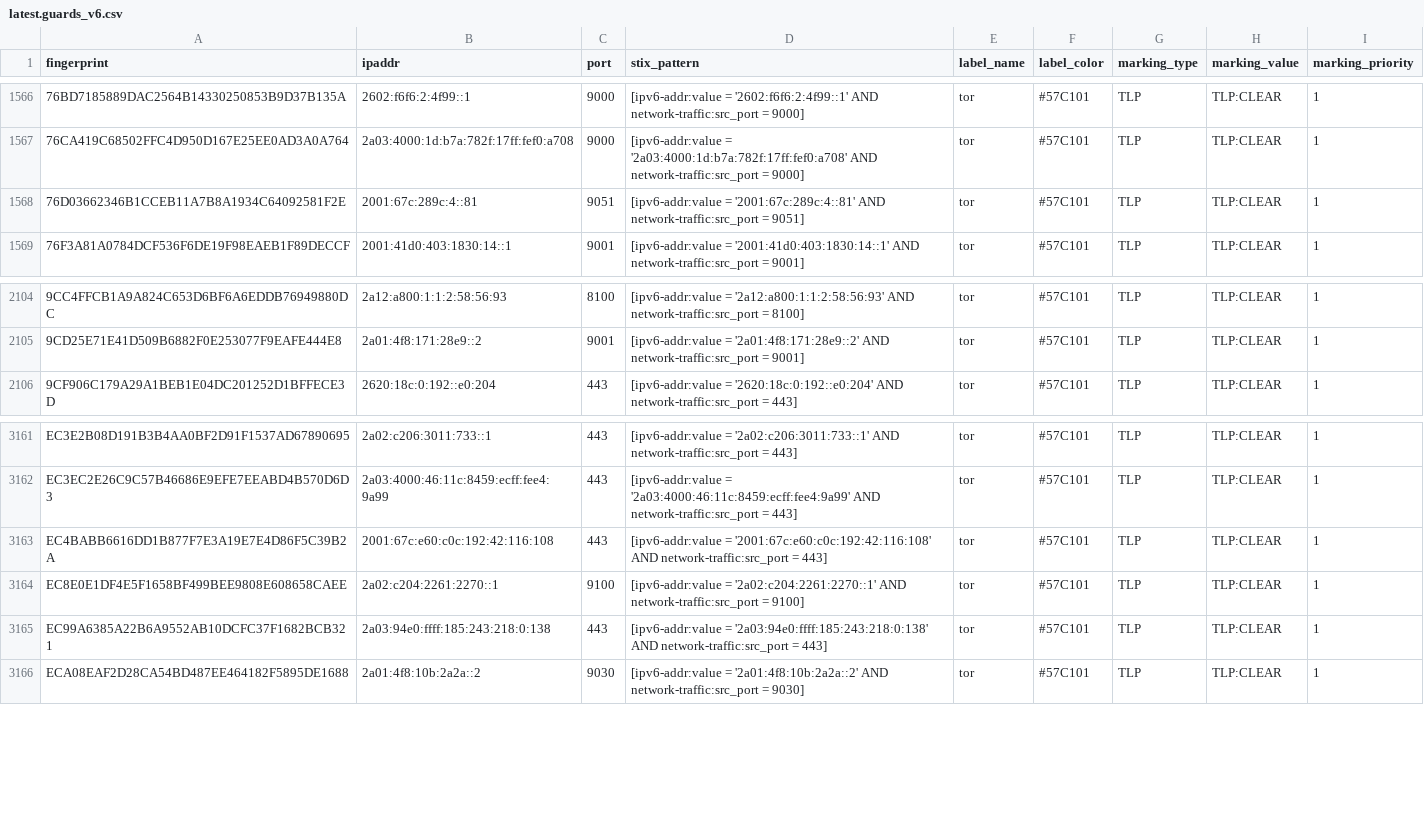
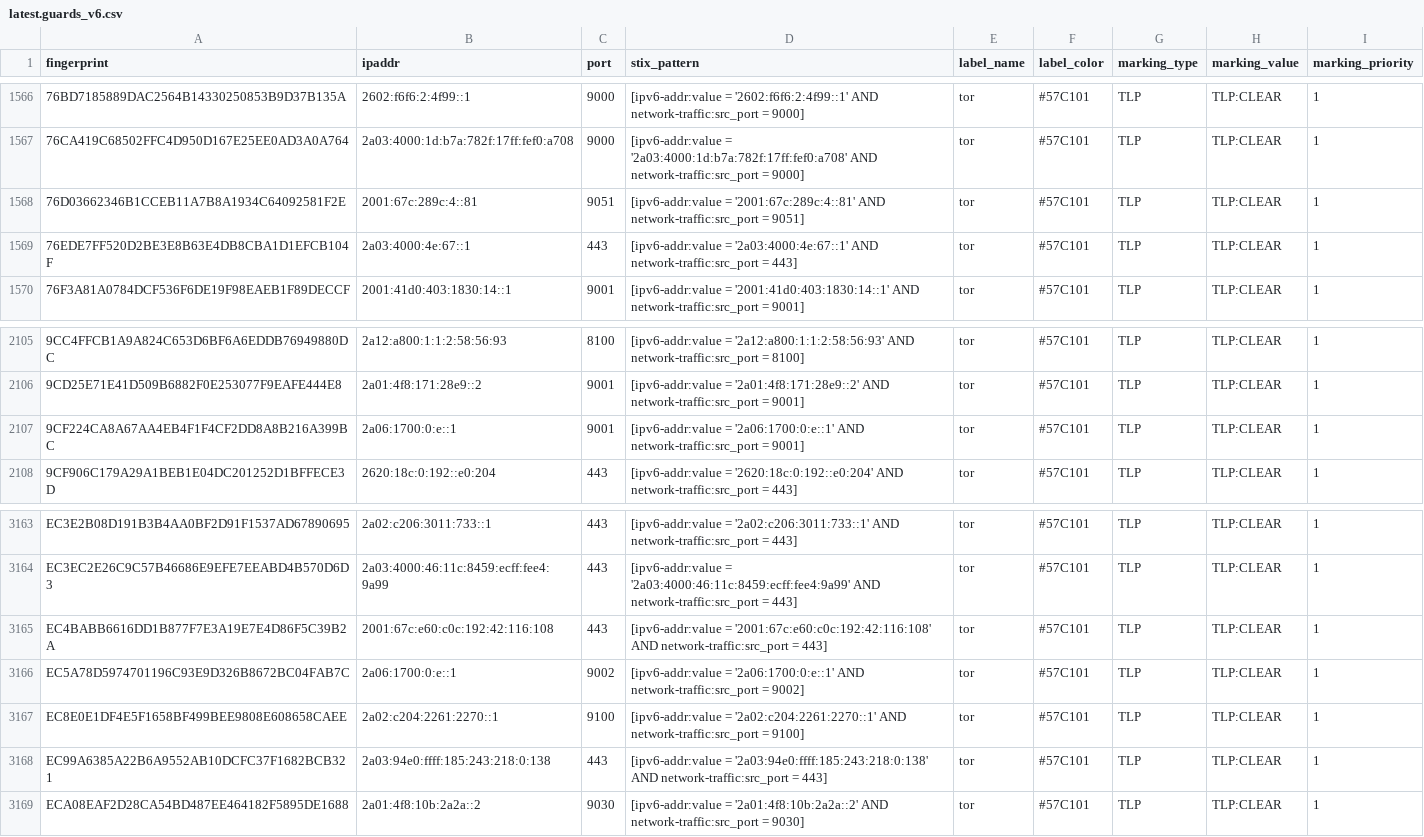
Before and after one commit to DreadFog/tor_csv_feed_opencti, a CSV file: latest.guards_v6.csv, drawn as a sheet; only a part is shown, gaps mark what is left out.

```diff
--- a/latest.guards_v6.csv
+++ b/latest.guards_v6.csv
@@ -1568,2 +1568,3 @@ fingerprint,ipaddr,port,stix_pattern,label_name,label_color,marking_type,marking
 76D03662346B1CCEB11A7B8A1934C64092581F2E,2001:67c:289c:4::81,9051,[ipv6-addr:value = '2001:67c:289c:4::81' AND network-traffic:src_port = 9051],tor,#57C101,TLP,TLP:CLEAR,1
+76EDE7FF520D2BE3E8B63E4DB8CBA1D1EFCB104F,2a03:4000:4e:67::1,443,[ipv6-addr:value = '2a03:4000:4e:67::1' AND network-traffic:src_port = 443],tor,#57C101,TLP,TLP:CLEAR,1
 76F3A81A0784DCF536F6DE19F98EAEB1F89DECCF,2001:41d0:403:1830:14::1,9001,[ipv6-addr:value = '2001:41d0:403:1830:14::1' AND network-traffic:src_port = 9001],tor,#57C101,TLP,TLP:CLEAR,1
@@ -2105,2 +2106,3 @@ fingerprint,ipaddr,port,stix_pattern,label_name,label_color,marking_type,marking
 9CD25E71E41D509B6882F0E253077F9EAFE444E8,2a01:4f8:171:28e9::2,9001,[ipv6-addr:value = '2a01:4f8:171:28e9::2' AND network-traffic:src_port = 9001],tor,#57C101,TLP,TLP:CLEAR,1
+9CF224CA8A67AA4EB4F1F4CF2DD8A8B216A399BC,2a06:1700:0:e::1,9001,[ipv6-addr:value = '2a06:1700:0:e::1' AND network-traffic:src_port = 9001],tor,#57C101,TLP,TLP:CLEAR,1
 9CF906C179A29A1BEB1E04DC201252D1BFFECE3D,2620:18c:0:192::e0:204,443,[ipv6-addr:value = '2620:18c:0:192::e0:204' AND network-traffic:src_port = 443],tor,#57C101,TLP,TLP:CLEAR,1
@@ -3163,2 +3165,3 @@ EC3EC2E26C9C57B46686E9EFE7EEABD4B570D6D3,2a03:4000:46:11c:8459:ecff:fee4:9a99,44
 EC4BABB6616DD1B877F7E3A19E7E4D86F5C39B2A,2001:67c:e60:c0c:192:42:116:108,443,[ipv6-addr:value = '2001:67c:e60:c0c:192:42:116:108' AND network-traffic:src_port = 443],tor,#57C101,TLP,TLP:CLEAR,1
+EC5A78D5974701196C93E9D326B8672BC04FAB7C,2a06:1700:0:e::1,9002,[ipv6-addr:value = '2a06:1700:0:e::1' AND network-traffic:src_port = 9002],tor,#57C101,TLP,TLP:CLEAR,1
 EC8E0E1DF4E5F1658BF499BEE9808E608658CAEE,2a02:c204:2261:2270::1,9100,[ipv6-addr:value = '2a02:c204:2261:2270::1' AND network-traffic:src_port = 9100],tor,#57C101,TLP,TLP:CLEAR,1
```
Also changed, not shown: latest.all_v6.csv, latest.exits_v4.csv, 2 other files.
